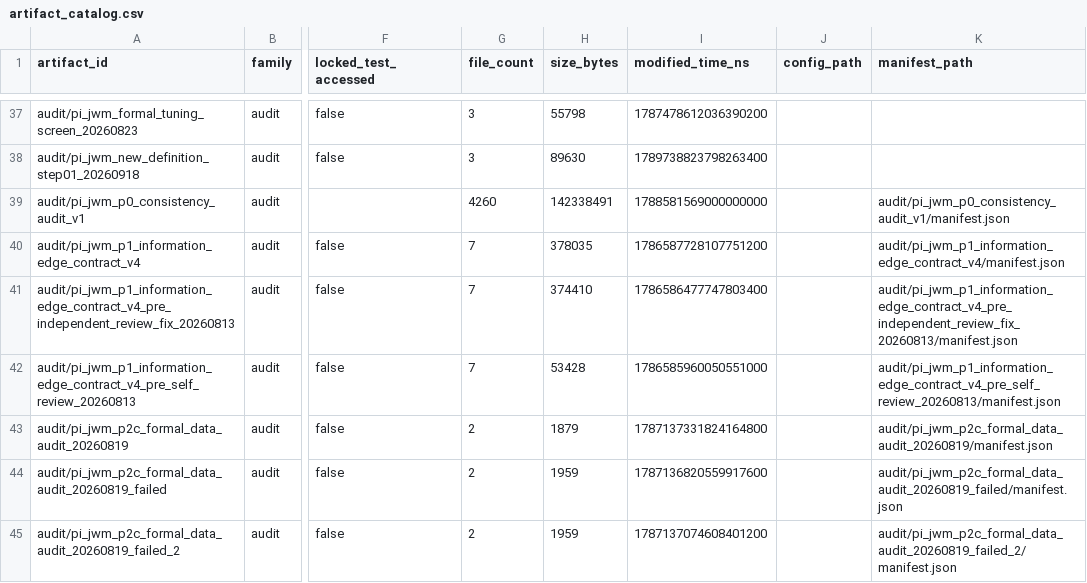
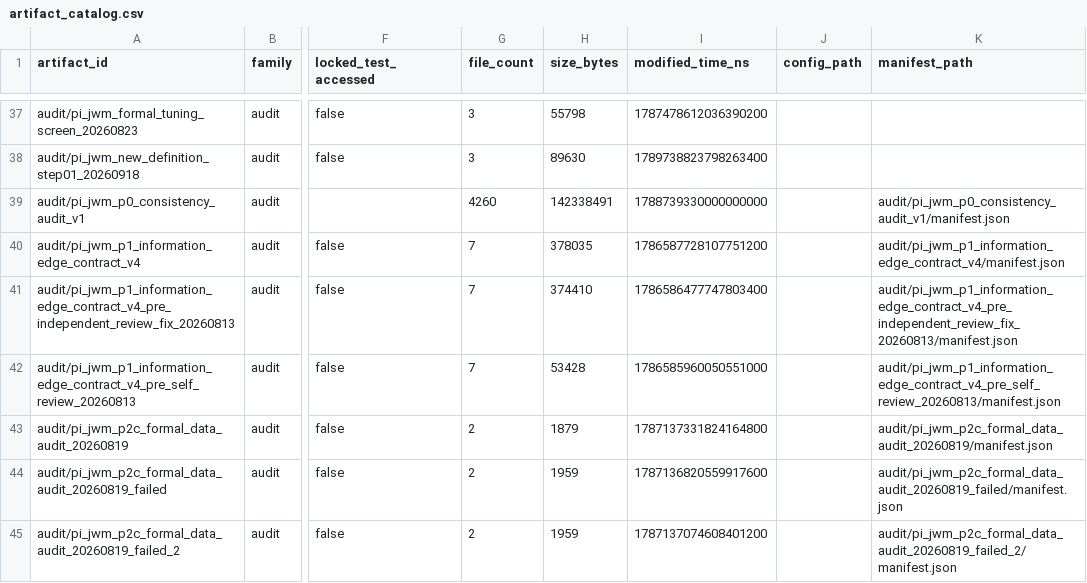
Before and after one commit to yys806/network-state-world-model, a CSV file: docs/registries/generated/artifact_catalog.csv, drawn as a sheet; only a part is shown, gaps mark what is left out; the diff covers the shown part only; the diff names each change by its address in the sheet, - before the commit and + after, or states it on an @@ line.

```diff
--- a/docs/registries/generated/artifact_catalog.csv
+++ b/docs/registries/generated/artifact_catalog.csv
-I39 (modified_time_ns): 1788581569000000000
+I39 (modified_time_ns): 1788739330000000000
```
Also changed, not shown: 1 added row elsewhere in this file, docs/registries/generated/tracked_file_inventory.csv, 23 other files.
